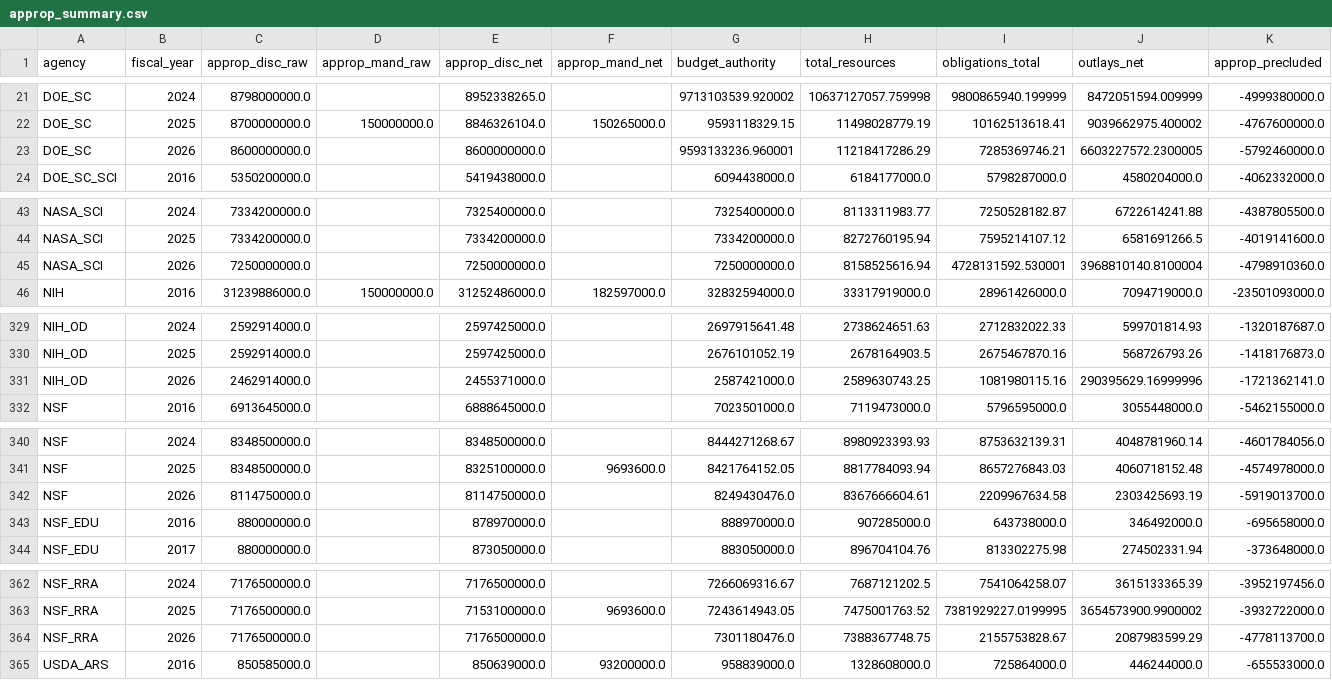
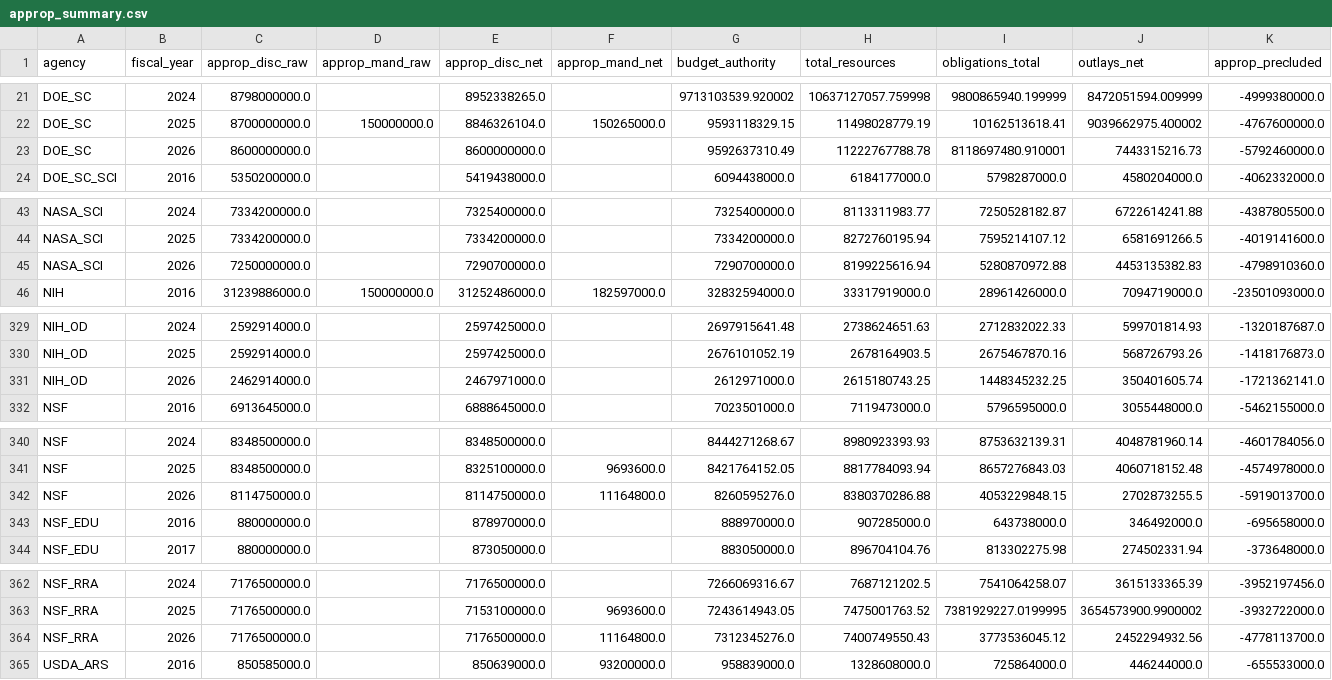
Before and after one commit to jdwor/ScienceSpending, a CSV file: data/processed/approp_summary.csv, drawn as a sheet; only a part is shown, gaps mark what is left out; the diff covers the shown part only.

```diff
--- a/data/processed/approp_summary.csv
+++ b/data/processed/approp_summary.csv
@@ -22,3 +22,3 @@ DOE_SC,2024,8798000000.0,,8952338265.0,,9713103539.920002,10637127057.759998,980
 DOE_SC,2025,8700000000.0,150000000.0,8846326104.0,150265000.0,9593118329.15,11498028779.19,10162513618.41,9039662975.400002,-4767600000.0
-DOE_SC,2026,8600000000.0,,8600000000.0,,9593133236.960001,11218417286.29,7285369746.21,6603227572.2300005,-5792460000.0
+DOE_SC,2026,8600000000.0,,8600000000.0,,9592637310.49,11222767788.78,8118697480.910001,7443315216.73,-5792460000.0
 DOE_SC_SCI,2016,5350200000.0,,5419438000.0,,6094438000.0,6184177000.0,5798287000.0,4580204000.0,-4062332000.0
@@ -44,3 +44,3 @@ NASA_SCI,2024,7334200000.0,,7325400000.0,,7325400000.0,8113311983.77,7250528182.
 NASA_SCI,2025,7334200000.0,,7334200000.0,,7334200000.0,8272760195.94,7595214107.12,6581691266.5,-4019141600.0
-NASA_SCI,2026,7250000000.0,,7250000000.0,,7250000000.0,8158525616.94,4728131592.530001,3968810140.8100004,-4798910360.0
+NASA_SCI,2026,7250000000.0,,7290700000.0,,7290700000.0,8199225616.94,5280870972.88,4453135382.83,-4798910360.0
 NIH,2016,31239886000.0,150000000.0,31252486000.0,182597000.0,32832594000.0,33317919000.0,28961426000.0,7094719000.0,-23501093000.0
@@ -330,3 +330,3 @@ NIH_OD,2024,2592914000.0,,2597425000.0,,2697915641.48,2738624651.63,2712832022.3
 NIH_OD,2025,2592914000.0,,2597425000.0,,2676101052.19,2678164903.5,2675467870.16,568726793.26,-1418176873.0
-NIH_OD,2026,2462914000.0,,2455371000.0,,2587421000.0,2589630743.25,1081980115.16,290395629.16999996,-1721362141.0
+NIH_OD,2026,2462914000.0,,2467971000.0,,2612971000.0,2615180743.25,1448345232.25,350401605.74,-1721362141.0
 NSF,2016,6913645000.0,,6888645000.0,,7023501000.0,7119473000.0,5796595000.0,3055448000.0,-5462155000.0
@@ -341,3 +341,3 @@ NSF,2024,8348500000.0,,8348500000.0,,8444271268.67,8980923393.93,8753632139.31,4
 NSF,2025,8348500000.0,,8325100000.0,9693600.0,8421764152.05,8817784093.94,8657276843.03,4060718152.48,-4574978000.0
-NSF,2026,8114750000.0,,8114750000.0,,8249430476.0,8367666604.61,2209967634.58,2303425693.19,-5919013700.0
+NSF,2026,8114750000.0,,8114750000.0,11164800.0,8260595276.0,8380370286.88,4053229848.15,2702873255.5,-5919013700.0
 NSF_EDU,2016,880000000.0,,878970000.0,,888970000.0,907285000.0,643738000.0,346492000.0,-695658000.0
@@ -363,3 +363,3 @@ NSF_RRA,2024,7176500000.0,,7176500000.0,,7266069316.67,7687121202.5,7541064258.0
 NSF_RRA,2025,7176500000.0,,7153100000.0,9693600.0,7243614943.05,7475001763.52,7381929227.0199995,3654573900.9900002,-3932722000.0
-NSF_RRA,2026,7176500000.0,,7176500000.0,,7301180476.0,7388367748.75,2155753828.67,2087983599.29,-4778113700.0
+NSF_RRA,2026,7176500000.0,,7176500000.0,11164800.0,7312345276.0,7400749550.43,3773536045.12,2452294932.56,-4778113700.0
 USDA_ARS,2016,850585000.0,,850639000.0,93200000.0,958839000.0,1328608000.0,725864000.0,446244000.0,-655533000.0
```
Also changed, not shown: 101 edited cells elsewhere in this file, awards/processed/award_summary.csv, awards/processed/award_summary_all.csv, 6 other files.
